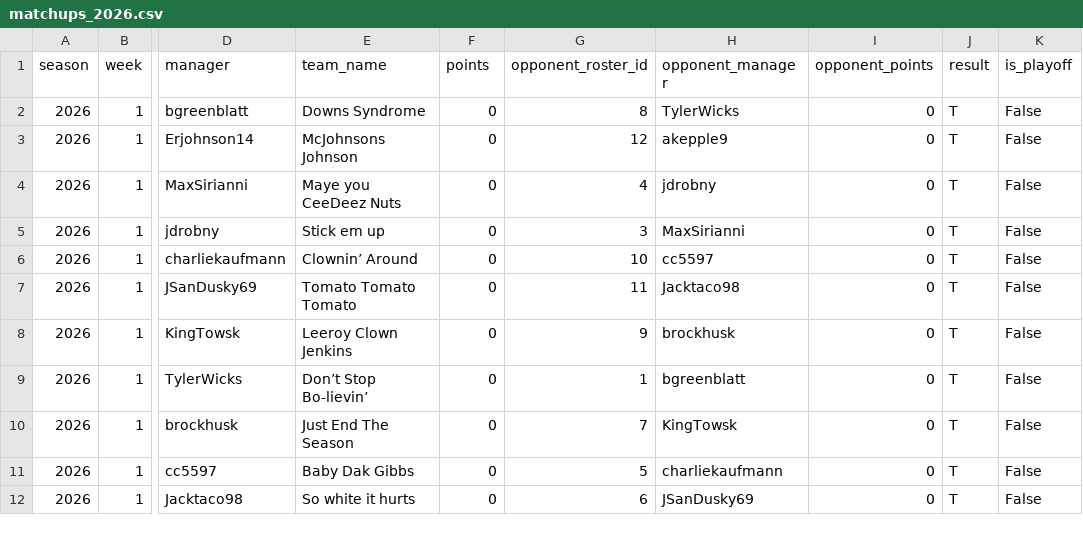
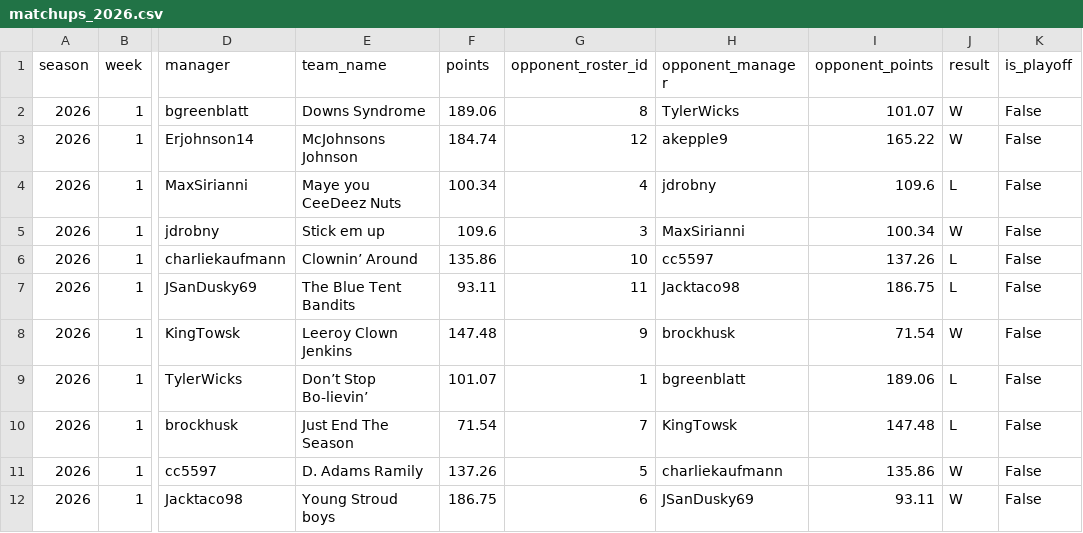
Before and after one commit to BradHagstrom16/the-league, a CSV file: data/matchups/matchups_2026.csv, drawn as a sheet; only a part is shown, gaps mark what is left out; the diff covers the shown part only; the diff names each change by its address in the sheet, - before the commit and + after, or states it on an @@ line.

```diff
--- a/data/matchups/matchups_2026.csv
+++ b/data/matchups/matchups_2026.csv
-F2 (points): 0
+F2 (points): 189.06
-I2 (opponent_points): 0
+I2 (opponent_points): 101.07
-J2:J3 (result): T
+J2:J3 (result): W
-F3 (points): 0
+F3 (points): 184.74
-I3 (opponent_points): 0
+I3 (opponent_points): 165.22
-F4 (points): 0
+F4 (points): 100.34
-I4 (opponent_points): 0
+I4 (opponent_points): 109.6
-J4 (result): T
+J4 (result): L
-F5 (points): 0
+F5 (points): 109.6
-I5 (opponent_points): 0
+I5 (opponent_points): 100.34
-J5 (result): T
+J5 (result): W
-F6 (points): 0
+F6 (points): 135.86
-I6 (opponent_points): 0
+I6 (opponent_points): 137.26
-J6:J7 (result): T
+J6:J7 (result): L
-E7 (team_name): Tomato Tomato Tomato
+E7 (team_name): The Blue Tent Bandits
-F7 (points): 0
+F7 (points): 93.11
-I7 (opponent_points): 0
+I7 (opponent_points): 186.75
-F8 (points): 0
+F8 (points): 147.48
-I8 (opponent_points): 0
+I8 (opponent_points): 71.54
-J8 (result): T
+J8 (result): W
-F9 (points): 0
+F9 (points): 101.07
-I9 (opponent_points): 0
+I9 (opponent_points): 189.06
-J9:J10 (result): T
+J9:J10 (result): L
-F10 (points): 0
+F10 (points): 71.54
-I10 (opponent_points): 0
+I10 (opponent_points): 147.48
-E11 (team_name): Baby Dak Gibbs
+E11 (team_name): D. Adams Ramily
-F11 (points): 0
+F11 (points): 137.26
-I11 (opponent_points): 0
+I11 (opponent_points): 135.86
-J11:J12 (result): T
+J11:J12 (result): W
-E12 (team_name): So white it hurts
+E12 (team_name): Young Stroud boys
-F12 (points): 0
+F12 (points): 186.75
-I12 (opponent_points): 0
+I12 (opponent_points): 93.11
```
Also changed, not shown: 144 edited cells elsewhere in this file, data/league_history.csv, data/matchups_all.csv, 51 other files.
